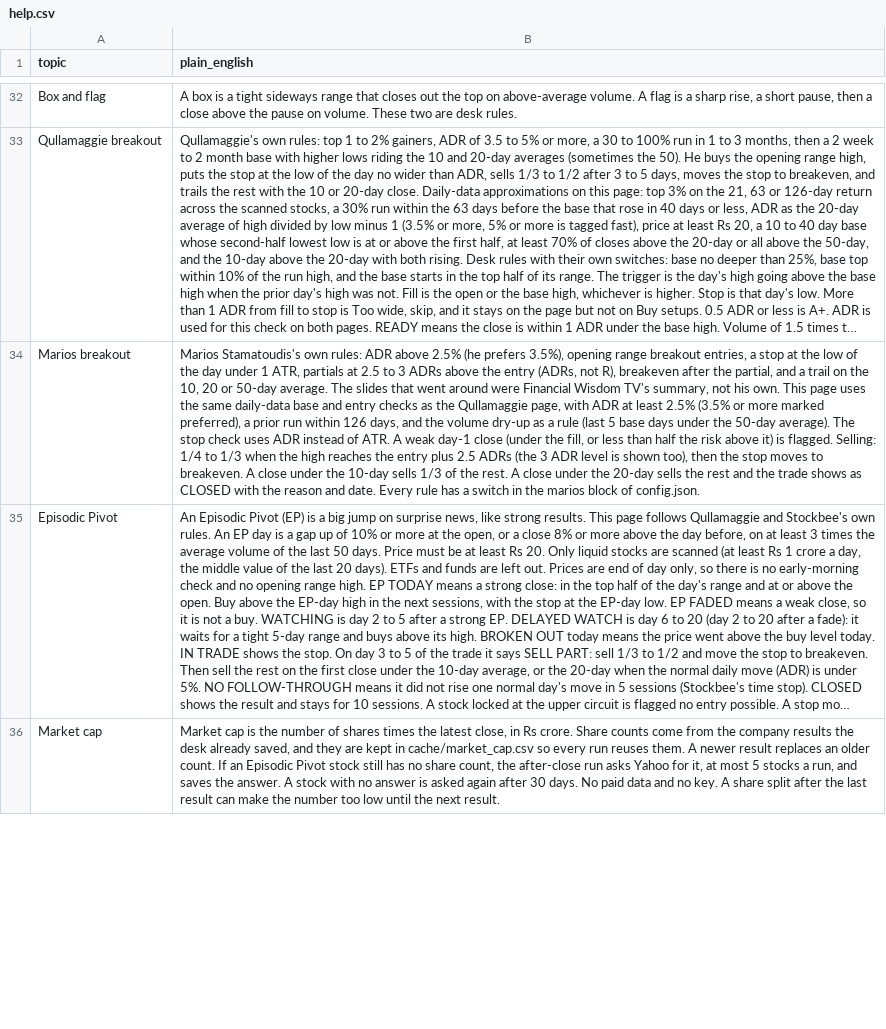
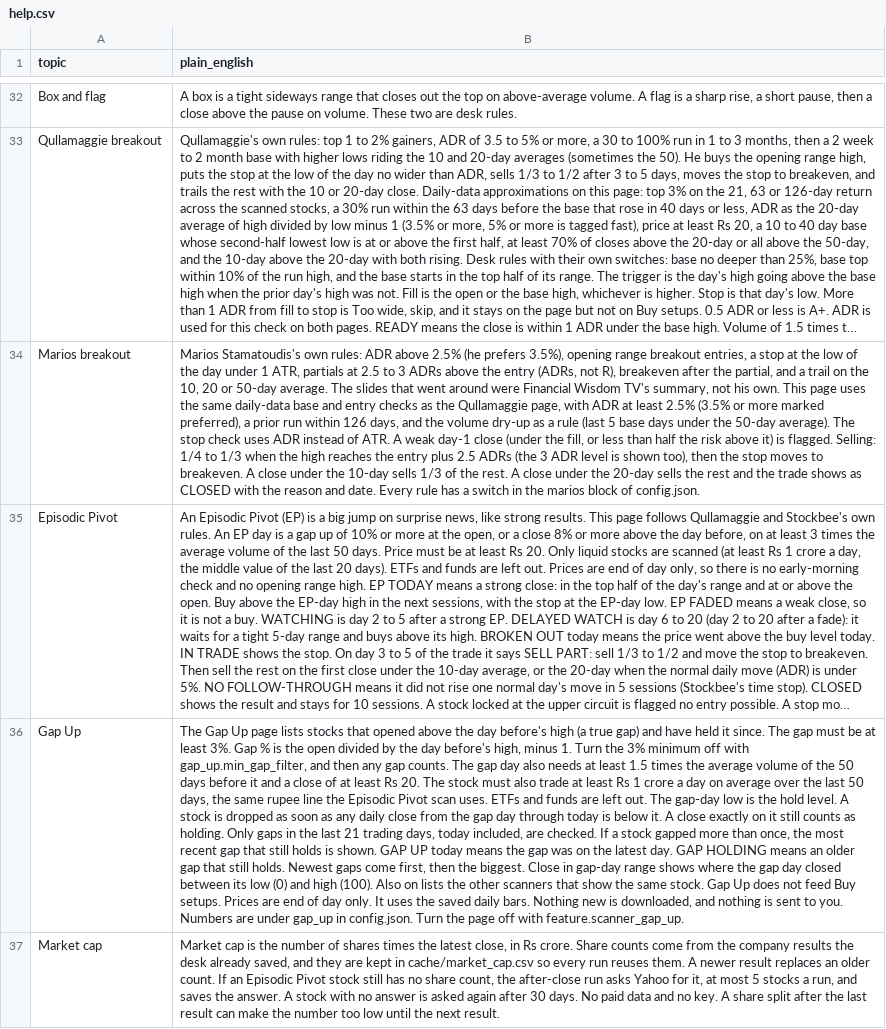
Before and after one commit to PatelNicknp/nicks-india-stock-desk, a CSV file: data/help.csv, drawn as a sheet; only a part is shown, gaps mark what is left out; long unchanged cells end in …; the diff covers the shown part only; the diff names each change by its address in the sheet, - before the commit and + after, or states it on an @@ line.

Commit message:
Gap Up scanner: true gaps of 3% or more on 1.5x volume that still hold the gap-day low (US key names), page, Chart Viewer list and reason box

```diff
--- a/data/help.csv
+++ b/data/help.csv
+row 36: Gap Up | The Gap Up page lists stocks that opened above the day before's high (a true gap) and have held it since. The gap must be at least 3%. Gap % is the open divided by the day before's high, minus 1. Turn the 3% minimum off with gap_up.min_gap_filter, and then any gap counts. The gap day also needs at least 1.5 times the average volume of the 50 days before it and a close of at least Rs 20. The stock must also trade at least Rs 1 crore a day on average over the last 50 days, the same rupee line the Episodic Pivot scan uses. ETFs and funds are left out. The gap-day low is the hold level. A stock is dropped as soon as any daily close from the gap day through today is below it. A close exactly on it still counts as holding. Only gaps in the last 21 trading days, today included, are checked. If a stock gapped more than once, the most recent gap that still holds is shown. GAP UP today means the gap was on the latest day. GAP HOLDING means an older gap that still holds. Newest gaps come first, then the biggest. Close in gap-day range shows where the gap day closed between its low (0) and high (100). Also on lists the other scanners that show the same stock. Gap Up does not feed Buy setups. Prices are end of day only. It uses the saved daily bars. Nothing new is downloaded, and nothing is sent to you. Numbers are under gap_up in config.json. Turn the page off with feature.scanner_gap_up.
```
Also changed, not shown: 1 edited cell elsewhere in this file, 15 other files.
